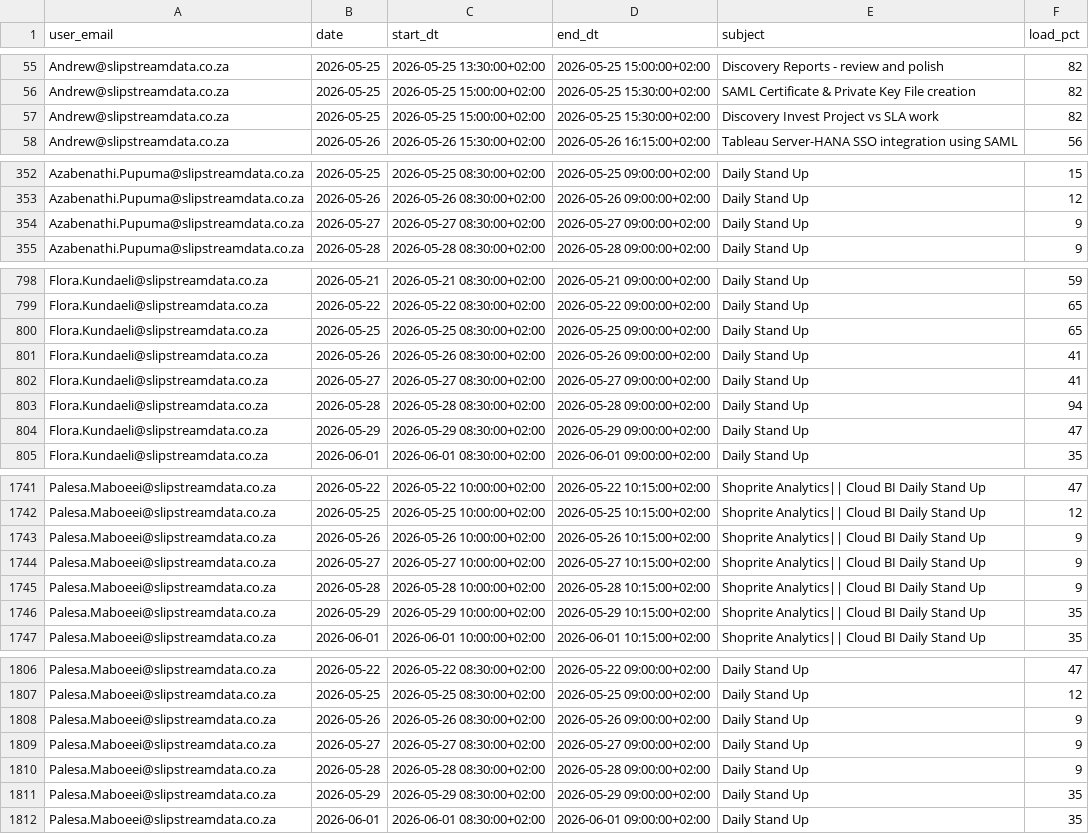
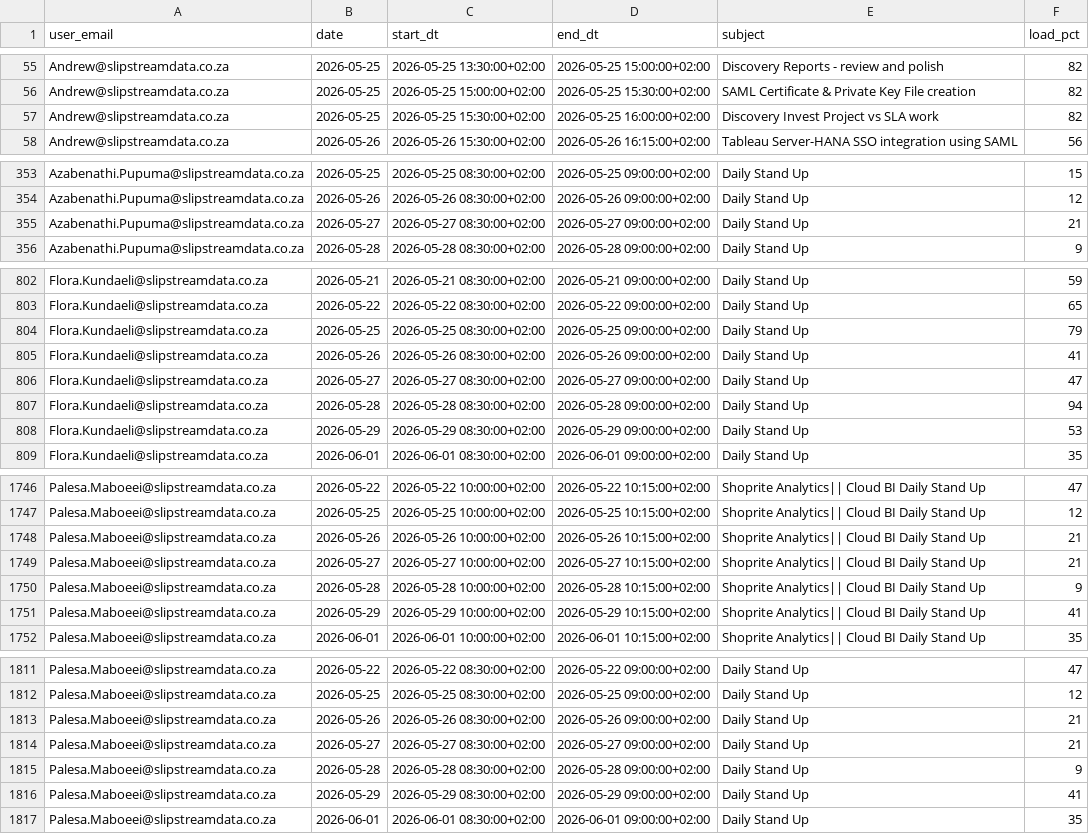
Before and after one commit to ThandoCalana/resource_scheduling, a CSV file: Schedule/outlook_events.csv, drawn as a sheet; only a part is shown, gaps mark what is left out; the diff covers the shown part only.

```diff
--- a/Schedule/outlook_events.csv
+++ b/Schedule/outlook_events.csv
@@ -56,3 +56,3 @@ Andrew@slipstreamdata.co.za,2026-05-25,2026-05-25 13:30:00+02:00,2026-05-25 15:0
 Andrew@slipstreamdata.co.za,2026-05-25,2026-05-25 15:00:00+02:00,2026-05-25 15:30:00+02:00,SAML Certificate & Private Key File creation,82
-Andrew@slipstreamdata.co.za,2026-05-25,2026-05-25 15:00:00+02:00,2026-05-25 15:30:00+02:00,Discovery Invest Project vs SLA work ,82
+Andrew@slipstreamdata.co.za,2026-05-25,2026-05-25 15:30:00+02:00,2026-05-25 16:00:00+02:00,Discovery Invest Project vs SLA work ,82
 Andrew@slipstreamdata.co.za,2026-05-26,2026-05-26 15:30:00+02:00,2026-05-26 16:15:00+02:00,Tableau Server-HANA SSO integration using SAML,56
@@ -353,3 +354,3 @@ Azabenathi.Pupuma@slipstreamdata.co.za,2026-05-25,2026-05-25 08:30:00+02:00,2026
 Azabenathi.Pupuma@slipstreamdata.co.za,2026-05-26,2026-05-26 08:30:00+02:00,2026-05-26 09:00:00+02:00,Daily Stand Up,12
-Azabenathi.Pupuma@slipstreamdata.co.za,2026-05-27,2026-05-27 08:30:00+02:00,2026-05-27 09:00:00+02:00,Daily Stand Up,9
+Azabenathi.Pupuma@slipstreamdata.co.za,2026-05-27,2026-05-27 08:30:00+02:00,2026-05-27 09:00:00+02:00,Daily Stand Up,21
 Azabenathi.Pupuma@slipstreamdata.co.za,2026-05-28,2026-05-28 08:30:00+02:00,2026-05-28 09:00:00+02:00,Daily Stand Up,9
@@ -799,7 +803,7 @@ Flora.Kundaeli@slipstreamdata.co.za,2026-05-21,2026-05-21 08:30:00+02:00,2026-05
 Flora.Kundaeli@slipstreamdata.co.za,2026-05-22,2026-05-22 08:30:00+02:00,2026-05-22 09:00:00+02:00,Daily Stand Up,65
-Flora.Kundaeli@slipstreamdata.co.za,2026-05-25,2026-05-25 08:30:00+02:00,2026-05-25 09:00:00+02:00,Daily Stand Up,65
+Flora.Kundaeli@slipstreamdata.co.za,2026-05-25,2026-05-25 08:30:00+02:00,2026-05-25 09:00:00+02:00,Daily Stand Up,79
 Flora.Kundaeli@slipstreamdata.co.za,2026-05-26,2026-05-26 08:30:00+02:00,2026-05-26 09:00:00+02:00,Daily Stand Up,41
-Flora.Kundaeli@slipstreamdata.co.za,2026-05-27,2026-05-27 08:30:00+02:00,2026-05-27 09:00:00+02:00,Daily Stand Up,41
+Flora.Kundaeli@slipstreamdata.co.za,2026-05-27,2026-05-27 08:30:00+02:00,2026-05-27 09:00:00+02:00,Daily Stand Up,47
 Flora.Kundaeli@slipstreamdata.co.za,2026-05-28,2026-05-28 08:30:00+02:00,2026-05-28 09:00:00+02:00,Daily Stand Up,94
-Flora.Kundaeli@slipstreamdata.co.za,2026-05-29,2026-05-29 08:30:00+02:00,2026-05-29 09:00:00+02:00,Daily Stand Up,47
+Flora.Kundaeli@slipstreamdata.co.za,2026-05-29,2026-05-29 08:30:00+02:00,2026-05-29 09:00:00+02:00,Daily Stand Up,53
 Flora.Kundaeli@slipstreamdata.co.za,2026-06-01,2026-06-01 08:30:00+02:00,2026-06-01 09:00:00+02:00,Daily Stand Up,35
@@ -1742,6 +1747,6 @@ Palesa.Maboeei@slipstreamdata.co.za,2026-05-22,2026-05-22 10:00:00+02:00,2026-05
 Palesa.Maboeei@slipstreamdata.co.za,2026-05-25,2026-05-25 10:00:00+02:00,2026-05-25 10:15:00+02:00,Shoprite Analytics|| Cloud BI Daily Stand Up,12
-Palesa.Maboeei@slipstreamdata.co.za,2026-05-26,2026-05-26 10:00:00+02:00,2026-05-26 10:15:00+02:00,Shoprite Analytics|| Cloud BI Daily Stand Up,9
-Palesa.Maboeei@slipstreamdata.co.za,2026-05-27,2026-05-27 10:00:00+02:00,2026-05-27 10:15:00+02:00,Shoprite Analytics|| Cloud BI Daily Stand Up,9
+Palesa.Maboeei@slipstreamdata.co.za,2026-05-26,2026-05-26 10:00:00+02:00,2026-05-26 10:15:00+02:00,Shoprite Analytics|| Cloud BI Daily Stand Up,21
+Palesa.Maboeei@slipstreamdata.co.za,2026-05-27,2026-05-27 10:00:00+02:00,2026-05-27 10:15:00+02:00,Shoprite Analytics|| Cloud BI Daily Stand Up,21
 Palesa.Maboeei@slipstreamdata.co.za,2026-05-28,2026-05-28 10:00:00+02:00,2026-05-28 10:15:00+02:00,Shoprite Analytics|| Cloud BI Daily Stand Up,9
-Palesa.Maboeei@slipstreamdata.co.za,2026-05-29,2026-05-29 10:00:00+02:00,2026-05-29 10:15:00+02:00,Shoprite Analytics|| Cloud BI Daily Stand Up,35
+Palesa.Maboeei@slipstreamdata.co.za,2026-05-29,2026-05-29 10:00:00+02:00,2026-05-29 10:15:00+02:00,Shoprite Analytics|| Cloud BI Daily Stand Up,41
 Palesa.Maboeei@slipstreamdata.co.za,2026-06-01,2026-06-01 10:00:00+02:00,2026-06-01 10:15:00+02:00,Shoprite Analytics|| Cloud BI Daily Stand Up,35
@@ -1807,6 +1812,6 @@ Palesa.Maboeei@slipstreamdata.co.za,2026-05-22,2026-05-22 08:30:00+02:00,2026-05
 Palesa.Maboeei@slipstreamdata.co.za,2026-05-25,2026-05-25 08:30:00+02:00,2026-05-25 09:00:00+02:00,Daily Stand Up,12
-Palesa.Maboeei@slipstreamdata.co.za,2026-05-26,2026-05-26 08:30:00+02:00,2026-05-26 09:00:00+02:00,Daily Stand Up,9
-Palesa.Maboeei@slipstreamdata.co.za,2026-05-27,2026-05-27 08:30:00+02:00,2026-05-27 09:00:00+02:00,Daily Stand Up,9
+Palesa.Maboeei@slipstreamdata.co.za,2026-05-26,2026-05-26 08:30:00+02:00,2026-05-26 09:00:00+02:00,Daily Stand Up,21
+Palesa.Maboeei@slipstreamdata.co.za,2026-05-27,2026-05-27 08:30:00+02:00,2026-05-27 09:00:00+02:00,Daily Stand Up,21
 Palesa.Maboeei@slipstreamdata.co.za,2026-05-28,2026-05-28 08:30:00+02:00,2026-05-28 09:00:00+02:00,Daily Stand Up,9
-Palesa.Maboeei@slipstreamdata.co.za,2026-05-29,2026-05-29 08:30:00+02:00,2026-05-29 09:00:00+02:00,Daily Stand Up,35
+Palesa.Maboeei@slipstreamdata.co.za,2026-05-29,2026-05-29 08:30:00+02:00,2026-05-29 09:00:00+02:00,Daily Stand Up,41
 Palesa.Maboeei@slipstreamdata.co.za,2026-06-01,2026-06-01 08:30:00+02:00,2026-06-01 09:00:00+02:00,Daily Stand Up,35
```
Also changed, not shown: 10 added rows, 2 removed rows and 27 edited cells elsewhere in this file.
